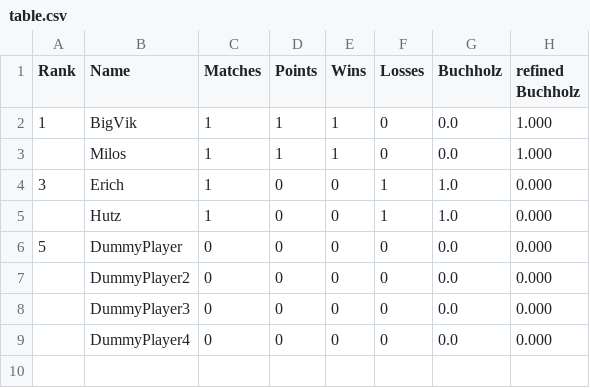
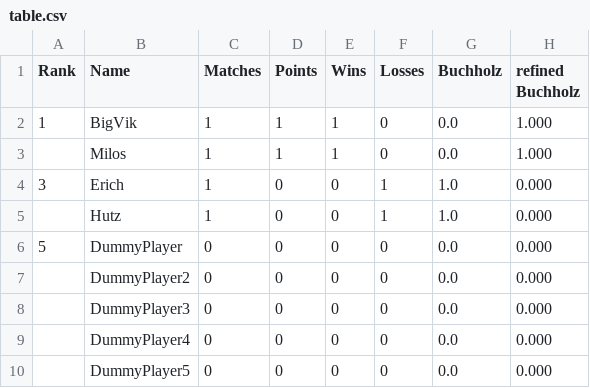
Before and after one commit to flunkypiraten/flunkypiraten.github.io, a CSV file: _data/table.csv, drawn as a sheet; the diff names each change by its address in the sheet, - before the commit and + after, or states it on an @@ line.

Commit message:
update table data

```diff
--- a/_data/table.csv
+++ b/_data/table.csv
+row 10:  | DummyPlayer5 | 0 | 0 | 0 | 0 | 0.0 | 0.000
```
